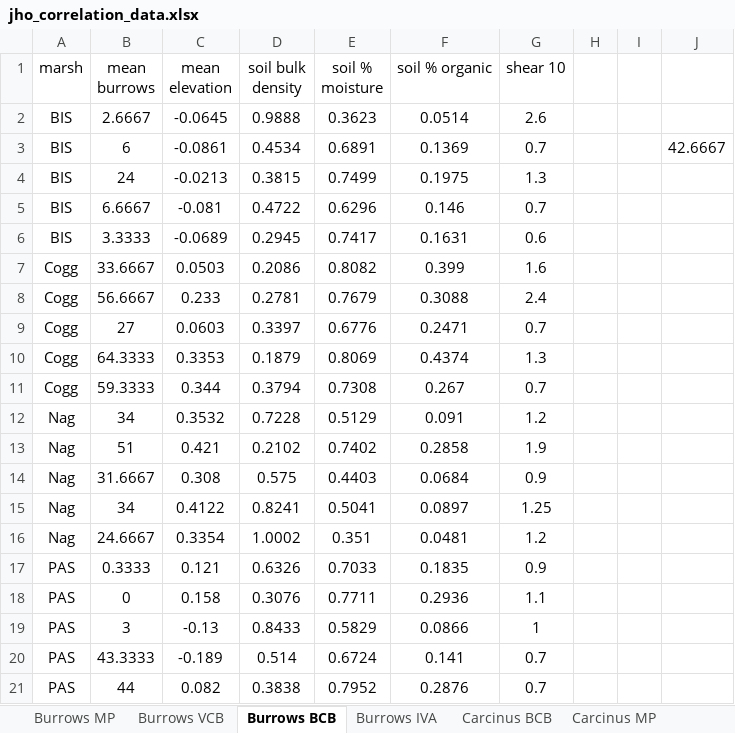
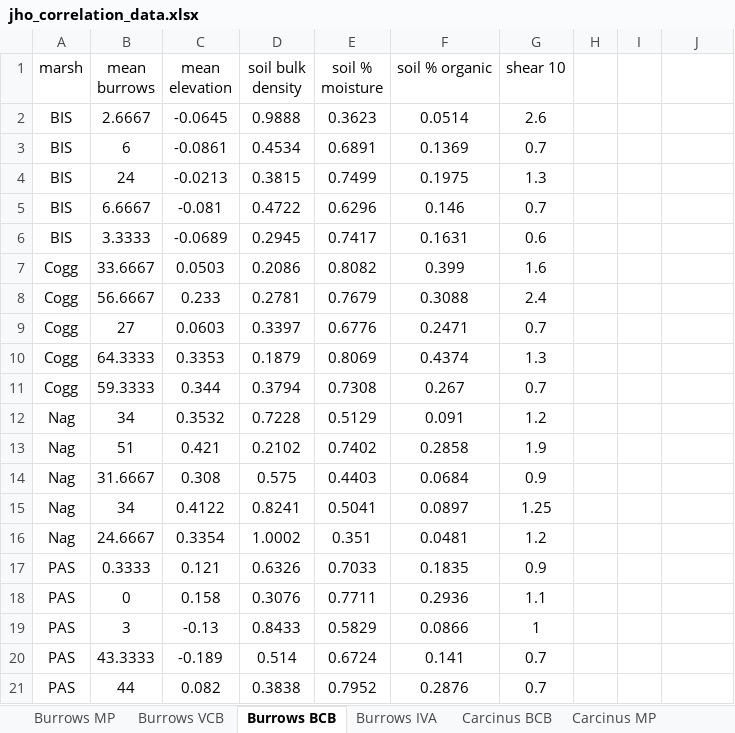
Before and after one commit to jhollist/crabs, an Excel workbook: data/jho_correlation_data.xlsx, sheet Burrows BCB, drawn as a sheet; values as stored, in another font and other column widths than the file's, no borders; the diff names each change by its address in the sheet, - before the commit and + after, or states it on an @@ line.

```diff
--- a/data/jho_correlation_data.xlsx (sheet Burrows BCB)
+++ b/data/jho_correlation_data.xlsx (sheet Burrows BCB)
-J3: 42.6667
+J3: (empty)
```
Also changed, not shown: sheet Burrows VCB, sheet Burrows IVA, sheet Carcinus MP, sheet Burrows MP, 3 other files.
